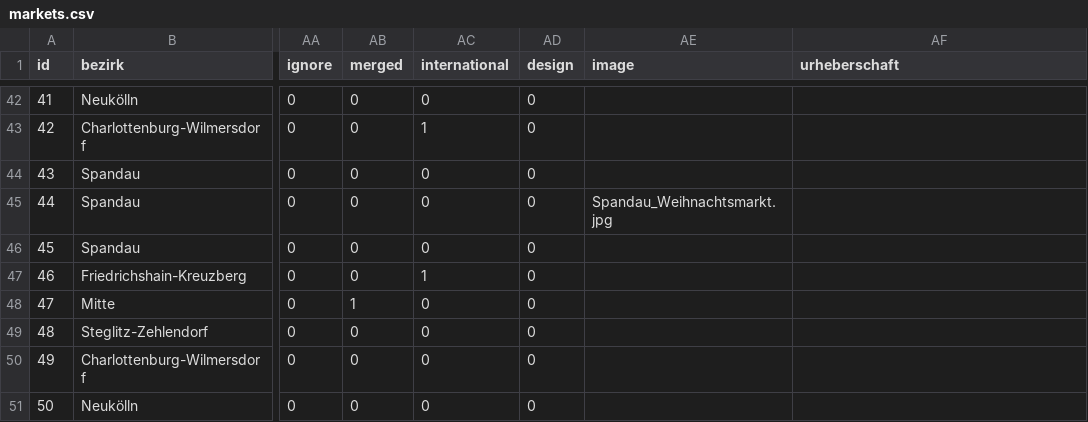
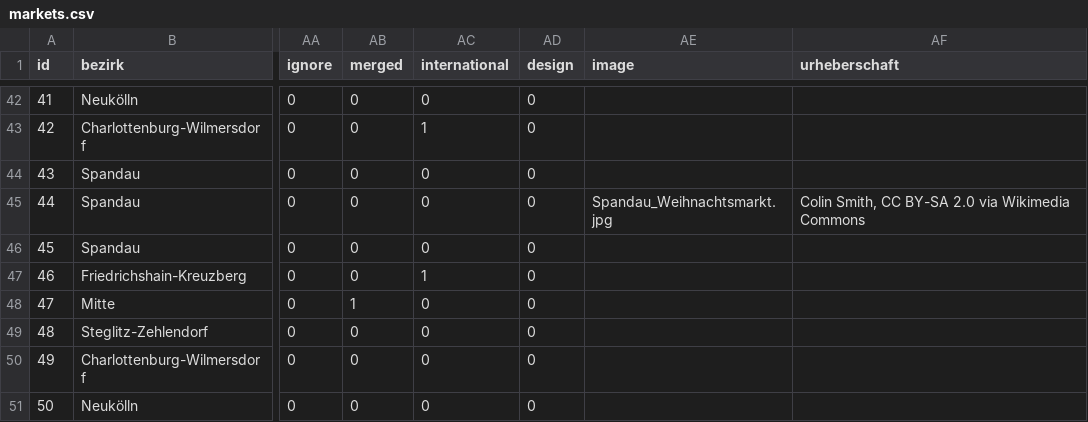
Before and after one commit to technologiestiftung/weihnachtsmarktkarte, a CSV file: public/markets.csv, drawn as a sheet; only a part is shown, gaps mark what is left out; the diff covers the shown part only; the diff names each change by its address in the sheet, - before the commit and + after, or states it on an @@ line.

```diff
--- a/public/markets.csv
+++ b/public/markets.csv
-AF45 (urheberschaft): (empty)
+AF45 (urheberschaft): Colin Smith, CC BY-SA 2.0 via Wikimedia Commons
```
Also changed, not shown: 4 added rows and 9 edited cells elsewhere in this file, 1 other file.
